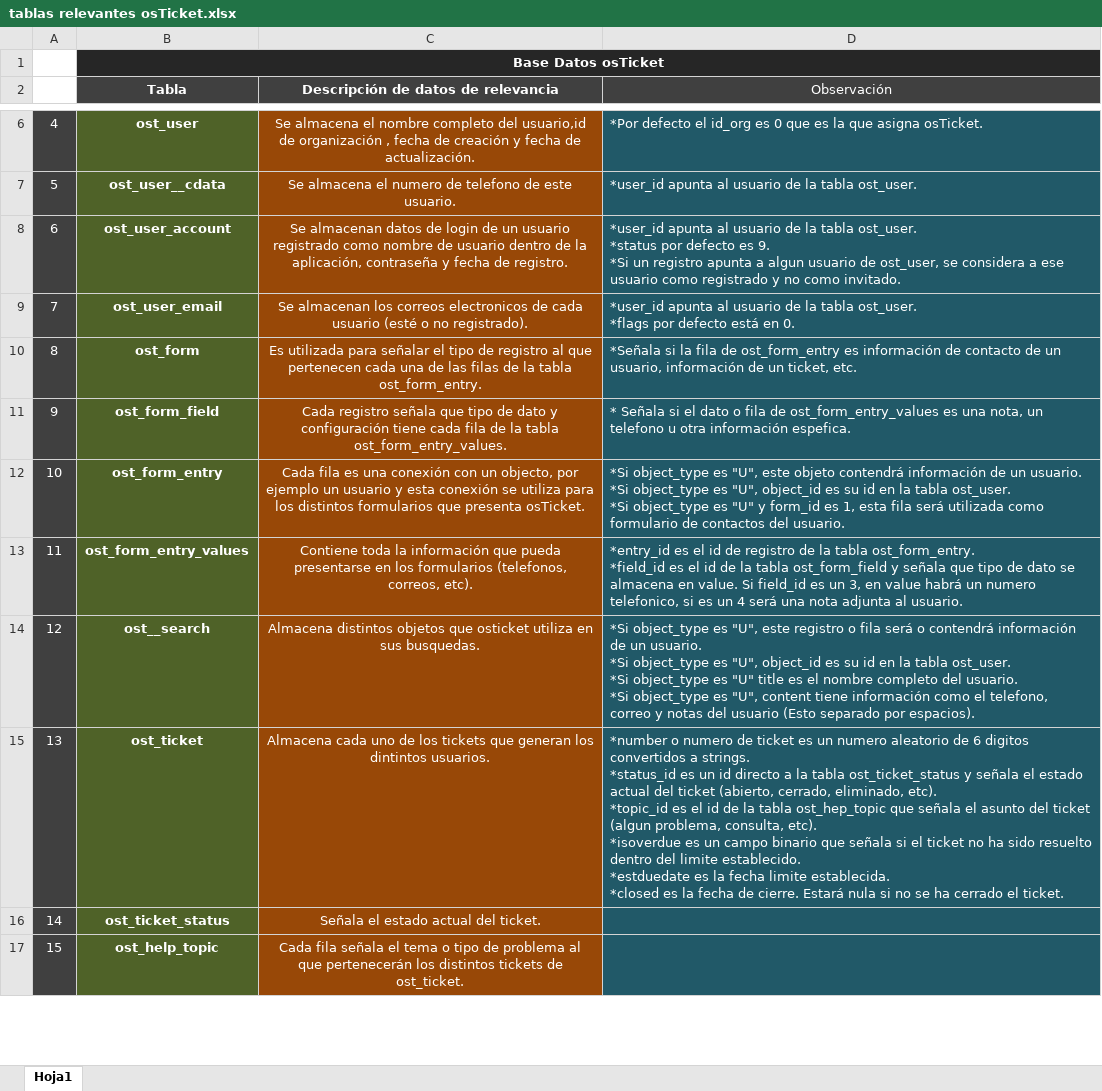
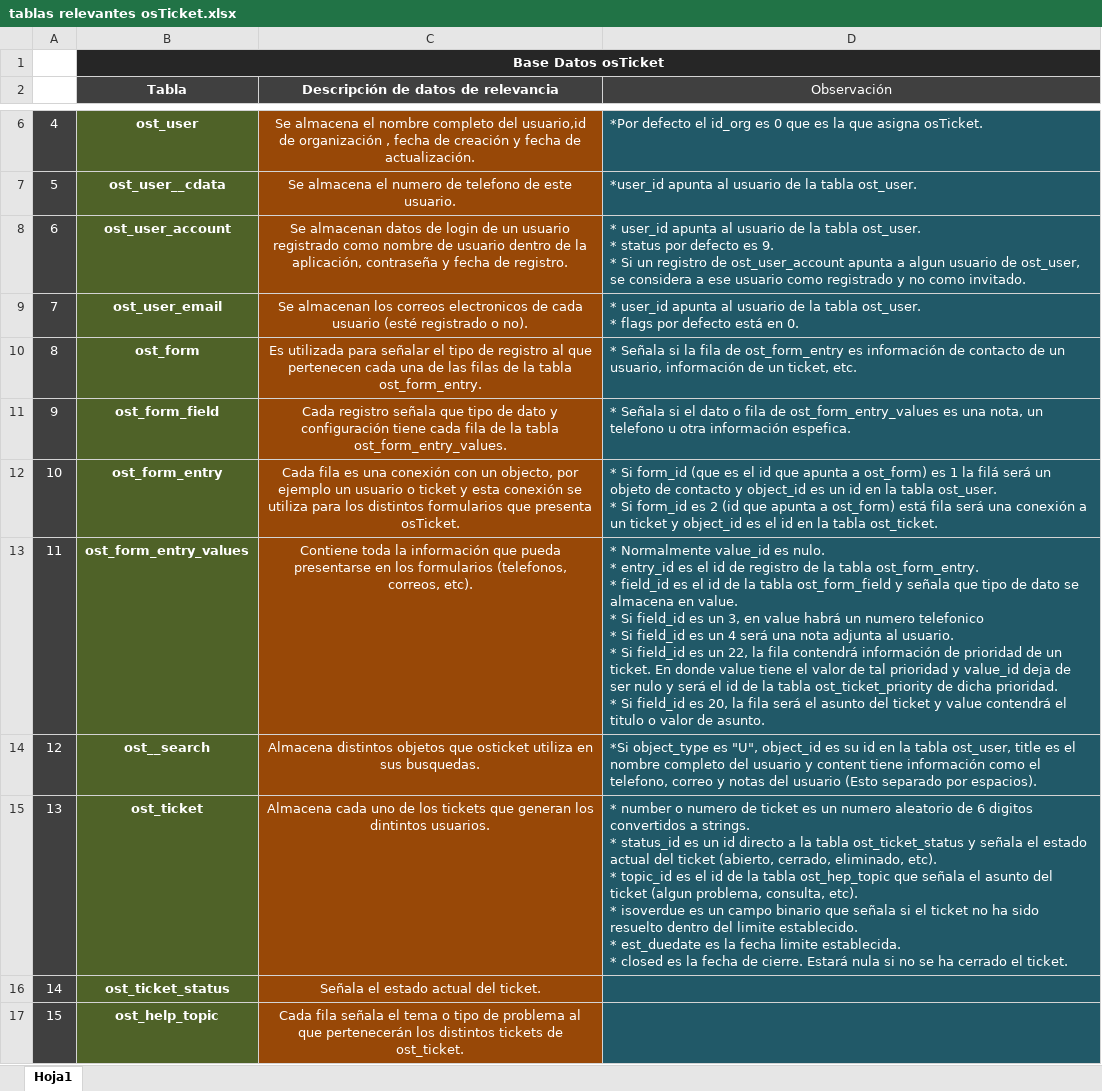
Before and after one commit to MarceloMontalba/Python, an Excel workbook: datos_osticket/tablas relevantes osTicket.xlsx, sheet Hoja1, drawn as a sheet; only a part is shown, gaps mark what is left out; values as stored, in another font and other column widths than the file's, no borders; ↵ is a line break in a cell; the diff covers the shown part only; the diff names each change by its address in the sheet, - before the commit and + after, or states it on an @@ line.

Commit message:
Tablas de interés de osTicket
Archivo XLSX en el que señalo cuales son las tablas de interés de osTicket. Ya que osTikcket cuenta con una gran cantidad de tablas en su base de datos que además de datos concretos de tickets, agentes y usuarios, contienen datos HTML, CSS, diccionarios JavaScript en campos de tipo varchar y mucho más, es necesario ver detenidamente cada tabla y campo existente.

```diff
--- a/datos_osticket/tablas relevantes osTicket.xlsx (sheet Hoja1)
+++ b/datos_osticket/tablas relevantes osTicket.xlsx (sheet Hoja1)
-D8 (Observación): *user_id apunta al usuario de la tabla ost_user. ↵ *status por defecto es 9. ↵ *Si un registro apunta a…
+D8 (Observación): * user_id apunta al usuario de la tabla ost_user. ↵ * status por defecto es 9. ↵ * Si un registro de ost_user_account apunta a…
-C9: …usuario (esté o no registrado).
+C9: …usuario (esté registrado o no).
-D9 (Observación): *user_id apunta al usuario de la tabla ost_user. ↵ *flags por defecto…
+D9 (Observación): * user_id apunta al usuario de la tabla ost_user. ↵ * flags por defecto…
-D10 (Observación): *Señala si la…
+D10 (Observación): * Señala si la…
-C12: …un usuario y esta…
+C12: …un usuario o ticket y esta…
-D12 (Observación): *Si object_type es "U", este objeto contendrá información de un usuario. ↵ *Si object_type es "U", object_id es su id en la tabla ost_user. ↵ *Si object_type es "U" y form_id es 1, esta fila será utilizada como formulario de contactos del usuario.
+D12 (Observación): * Si form_id (que es el id que apunta a ost_form) es 1 la filá será un objeto de contacto y object_id es un id en la tabla ost_user. ↵ * Si form_id es 2 (id que apunta a ost_form) está fila será una conexión a un ticket y object_id es el id en la tabla ost_ticket.
-D13 (Observación): *entry_id es el id de registro de la tabla ost_form_entry. ↵ *field_id es el id de la tabla ost_form_field y señala que tipo de dato se almacena en value. Si field_id es un 3, en value habrá un numero telefonico, si es un 4 será una nota adjunta al usuario.
+D13 (Observación): * Normalmente value_id es nulo. ↵ * entry_id es el id de registro de la tabla ost_form_entry. ↵ * field_id es el id de la tabla ost_form_field y señala que tipo de dato se almacena en value. ↵ * Si field_id es un 3, en value habrá un numero telefonico ↵ * Si field_id es un 4 será una nota adjunta al usuario. ↵ * Si field_id es un 22, la fila contendrá información de prioridad de un ticket. En donde value tiene el valor de tal prioridad y value_id deja de ser nulo y será el id de la tabla ost_ticket_priority de dicha prioridad. ↵ * Si field_id es 20, la fila será el asunto del ticket y value contendrá el titulo o valor de asunto.
-D14 (Observación): …es "U", este registro o fila será o contendrá información de un usuario. ↵ *Si object_type es "U", object_id es su id en la tabla ost_user. ↵ *Si object_type es "U" title es el nombre completo del usuario. ↵ *Si object_type es "U", content tiene…
+D14 (Observación): …es "U", object_id es su id en la tabla ost_user, title es el nombre completo del usuario y content tiene…
-D15 (Observación): *number o numero de ticket es un numero aleatorio de 6 digitos convertidos a strings. ↵ *status_id es un id directo a la tabla ost_ticket_status y señala el estado actual del ticket (abierto, cerrado, eliminado, etc). ↵ *topic_id es el id de la tabla ost_hep_topic que señala el asunto del ticket (algun problema, consulta, etc). ↵ *isoverdue es un campo binario que señala si el ticket no ha sido resuelto dentro del limite establecido. ↵ *estduedate es la fecha limite establecida. ↵ *closed es la…
+D15 (Observación): * number o numero de ticket es un numero aleatorio de 6 digitos convertidos a strings. ↵ * status_id es un id directo a la tabla ost_ticket_status y señala el estado actual del ticket (abierto, cerrado, eliminado, etc). ↵ * topic_id es el id de la tabla ost_hep_topic que señala el asunto del ticket (algun problema, consulta, etc). ↵ * isoverdue es un campo binario que señala si el ticket no ha sido resuelto dentro del limite establecido. ↵ * est_duedate es la fecha limite establecida. ↵ * closed es la…
```
Also changed, not shown: 5 added rows and row numbers in column A elsewhere in this sheet.
